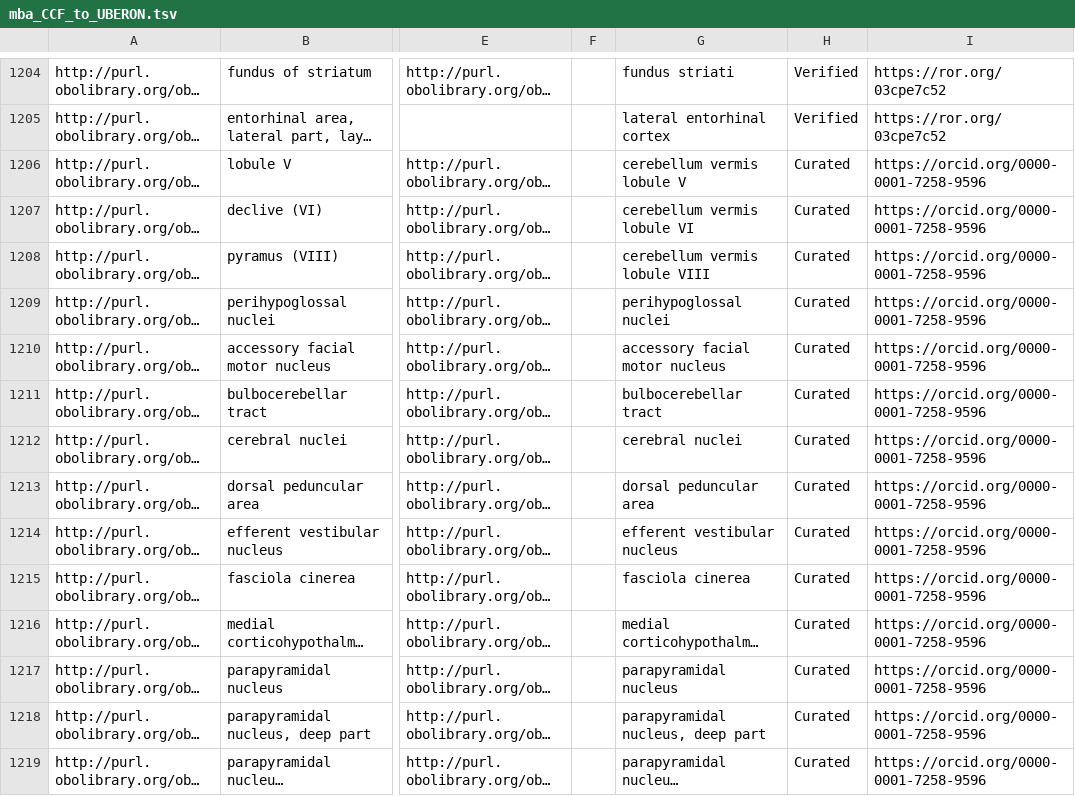
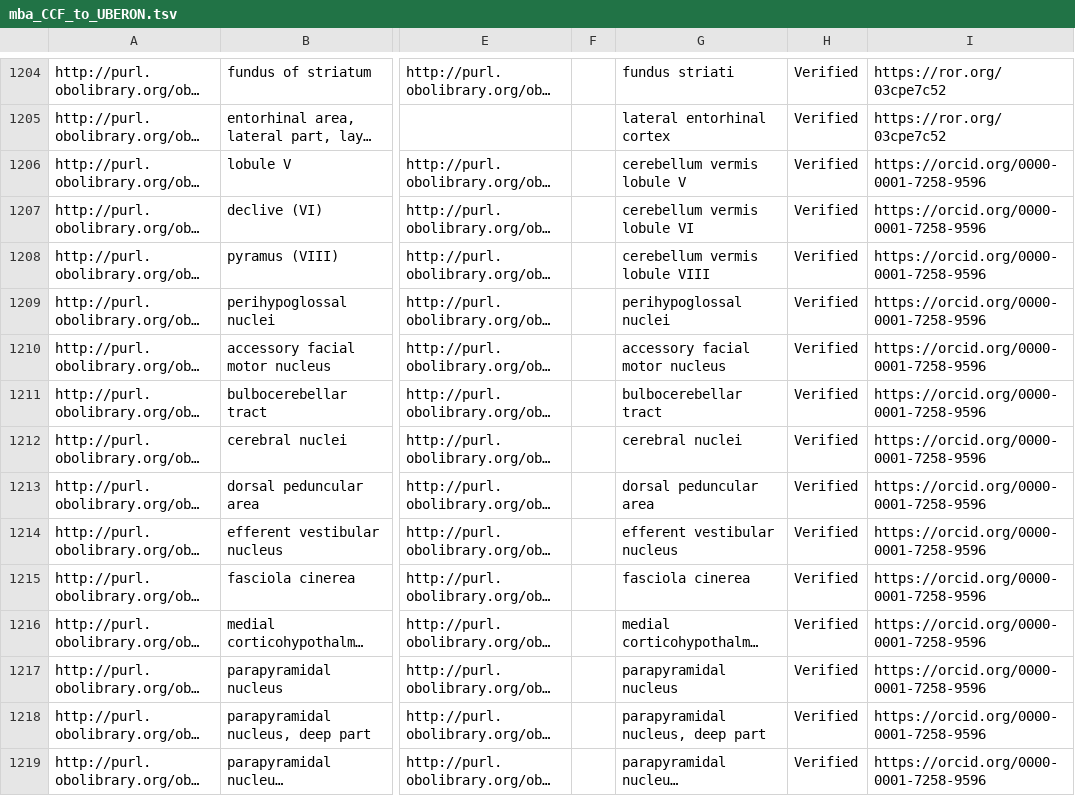
Before and after one commit to obophenotype/ABA_Uberon, a TSV file: Review/mba_CCF_to_UBERON.tsv, drawn as a sheet; only a part is shown, gaps mark what is left out; long unchanged cells end in …; the diff covers the shown part only; the diff names each change by its address in the sheet, - before the commit and + after, or states it on an @@ line.

Commit message:
Verified curated classes.

```diff
--- a/Review/mba_CCF_to_UBERON.tsv
+++ b/Review/mba_CCF_to_UBERON.tsv
-H1206:H1219: Curated
+H1206:H1219: Verified
```
Also changed, not shown: 151 edited cells elsewhere in this file.
